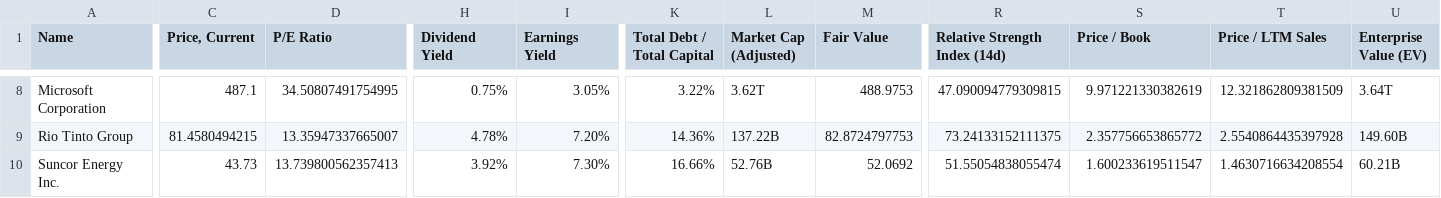
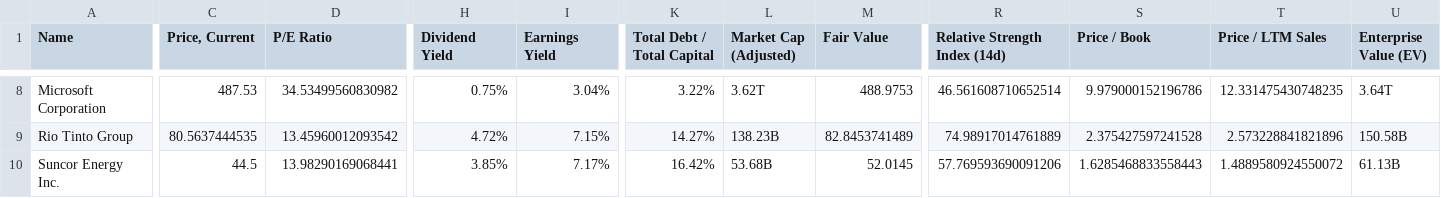
Before and after one commit to guillaumedelannoy/finbox-data, a CSV file: Data/finbox_portfolio_latest.csv, drawn as a sheet; only a part is shown, gaps mark what is left out; the diff covers the shown part only; the diff names each change by its address in the sheet, - before the commit and + after, or states it on an @@ line.

Commit message:
Update finbox CSV (2025-12-31_104050)

```diff
--- a/Data/finbox_portfolio_latest.csv
+++ b/Data/finbox_portfolio_latest.csv
-C8 (Price, Current): 487.1
+C8 (Price, Current): 487.53
-D8 (P/E Ratio): 34.50807491754995
+D8 (P/E Ratio): 34.53499560830982
-I8 (Earnings Yield): 3.05%
+I8 (Earnings Yield): 3.04%
-R8 (Relative Strength Index (14d)): 47.090094779309815
+R8 (Relative Strength Index (14d)): 46.561608710652514
-S8 (Price / Book): 9.971221330382619
+S8 (Price / Book): 9.979000152196786
-T8 (Price / LTM Sales): 12.321862809381509
+T8 (Price / LTM Sales): 12.331475430748235
-C9 (Price, Current): 81.4580494215
+C9 (Price, Current): 80.5637444535
-D9 (P/E Ratio): 13.35947337665007
+D9 (P/E Ratio): 13.45960012093542
-H9 (Dividend Yield): 4.78%
+H9 (Dividend Yield): 4.72%
-I9 (Earnings Yield): 7.20%
+I9 (Earnings Yield): 7.15%
-K9 (Total Debt / Total Capital): 14.36%
+K9 (Total Debt / Total Capital): 14.27%
-L9 (Market Cap (Adjusted)): 137.22B
+L9 (Market Cap (Adjusted)): 138.23B
-M9 (Fair Value): 82.8724797753
+M9 (Fair Value): 82.8453741489
-R9 (Relative Strength Index (14d)): 73.24133152111375
+R9 (Relative Strength Index (14d)): 74.98917014761889
-S9 (Price / Book): 2.357756653865772
+S9 (Price / Book): 2.375427597241528
-T9 (Price / LTM Sales): 2.5540864435397928
+T9 (Price / LTM Sales): 2.573228841821896
-U9 (Enterprise Value (EV)): 149.60B
+U9 (Enterprise Value (EV)): 150.58B
-C10 (Price, Current): 43.73
+C10 (Price, Current): 44.5
-D10 (P/E Ratio): 13.739800562357413
+D10 (P/E Ratio): 13.98290169068441
-H10 (Dividend Yield): 3.92%
+H10 (Dividend Yield): 3.85%
-I10 (Earnings Yield): 7.30%
+I10 (Earnings Yield): 7.17%
-K10 (Total Debt / Total Capital): 16.66%
+K10 (Total Debt / Total Capital): 16.42%
-L10 (Market Cap (Adjusted)): 52.76B
+L10 (Market Cap (Adjusted)): 53.68B
-M10 (Fair Value): 52.0692
+M10 (Fair Value): 52.0145
-R10 (Relative Strength Index (14d)): 51.55054838055474
+R10 (Relative Strength Index (14d)): 57.769593690091206
-S10 (Price / Book): 1.600233619511547
+S10 (Price / Book): 1.6285468833558443
-T10 (Price / LTM Sales): 1.4630716634208554
+T10 (Price / LTM Sales): 1.4889580924550072
-U10 (Enterprise Value (EV)): 60.21B
+U10 (Enterprise Value (EV)): 61.13B
```
Also changed, not shown: 63 edited cells elsewhere in this file.
